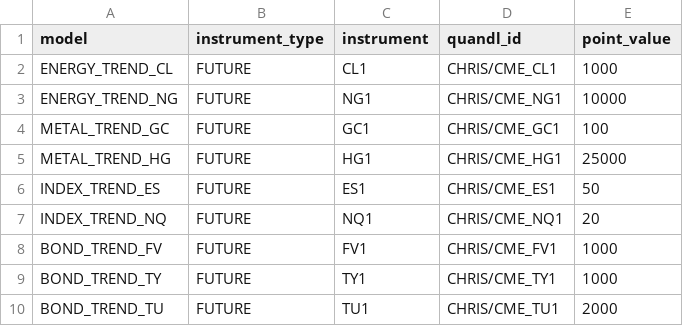
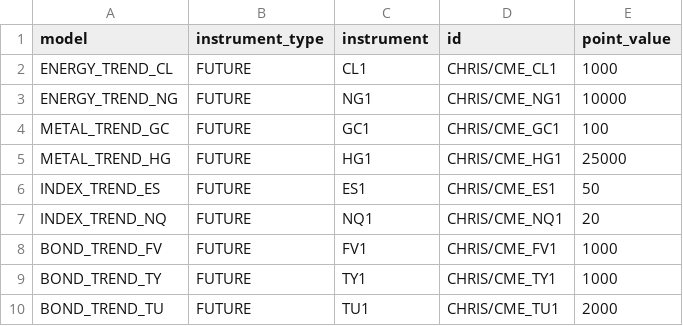
Before and after one commit to flouistherese/MA, a CSV file: config/futures_markets.csv, drawn as a sheet.

```diff
--- a/config/futures_markets.csv
+++ b/config/futures_markets.csv
@@ -1,2 +1,2 @@
-model,instrument_type,instrument,quandl_id,point_value
+model,instrument_type,instrument,id,point_value
 ENERGY_TREND_CL,FUTURE,CL1,CHRIS/CME_CL1,1000
```
Also changed, not shown: 6 other files.
